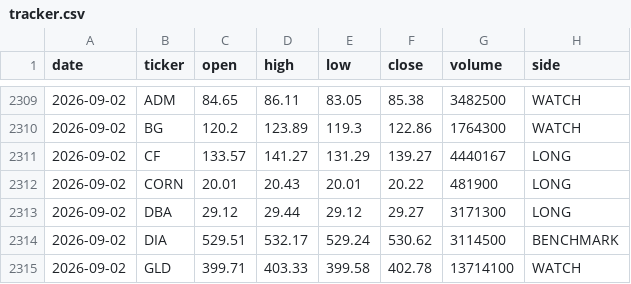
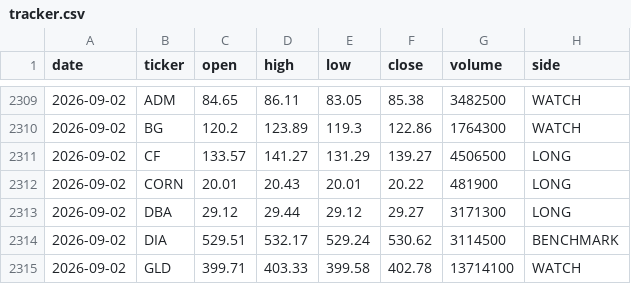
Before and after one commit to gohjhb92/G1, a CSV file: docs/food-shock/tracker.csv, drawn as a sheet; only a part is shown, gaps mark what is left out; the diff covers the shown part only.

```diff
--- a/docs/food-shock/tracker.csv
+++ b/docs/food-shock/tracker.csv
@@ -2310,3 +2310,3 @@ date,ticker,open,high,low,close,volume,side
 2026-09-02,BG,120.2,123.89,119.3,122.86,1764300,WATCH
-2026-09-02,CF,133.57,141.27,131.29,139.27,4440167,LONG
+2026-09-02,CF,133.57,141.27,131.29,139.27,4506500,LONG
 2026-09-02,CORN,20.01,20.43,20.01,20.22,481900,LONG
```
Also changed, not shown: 19 added rows and 27 edited cells elsewhere in this file, food-shock/tracker.csv.
